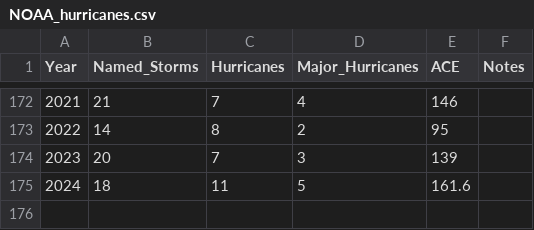
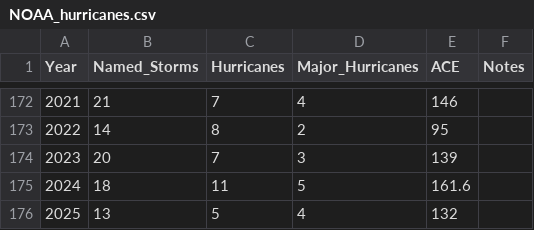
Before and after one commit to lisamanne/biostats_data, a CSV file: NOAA_hurricanes.csv, drawn as a sheet; only a part is shown, gaps mark what is left out.

Commit message:
Update NOAA_hurricanes.csv
added 2025 data

```diff
--- a/NOAA_hurricanes.csv
+++ b/NOAA_hurricanes.csv
@@ -175 +175,2 @@ Year ,Named_Storms ,Hurricanes ,Major_Hurricanes ,ACE,Notes
 2024,18,11,5,161.6,
+2025,13,5,4,132,
```
